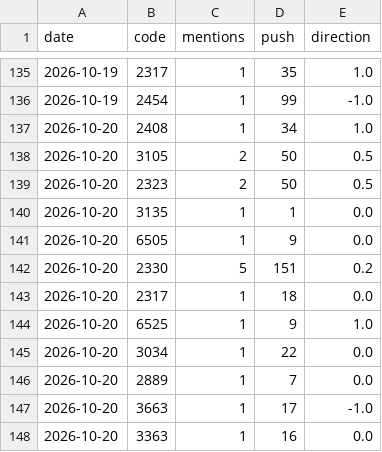
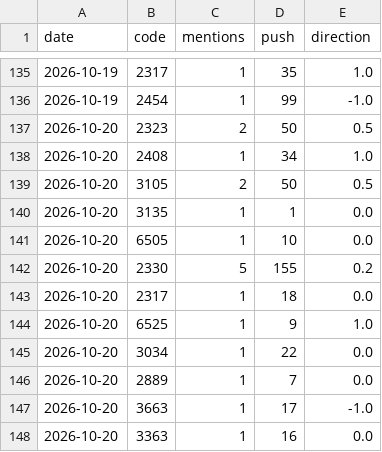
Before and after one commit to ZHANGFU-XIANG/xq, a CSV file: data/forum_log.csv, drawn as a sheet; only a part is shown, gaps mark what is left out.

Commit message:
forum log 2026-10-20

```diff
--- a/data/forum_log.csv
+++ b/data/forum_log.csv
@@ -136,8 +136,8 @@ date,code,mentions,push,direction
 2026-10-19,2454,1,99,-1.0
+2026-10-20,2323,2,50,0.5
 2026-10-20,2408,1,34,1.0
 2026-10-20,3105,2,50,0.5
-2026-10-20,2323,2,50,0.5
 2026-10-20,3135,1,1,0.0
-2026-10-20,6505,1,9,0.0
-2026-10-20,2330,5,151,0.2
+2026-10-20,6505,1,10,0.0
+2026-10-20,2330,5,155,0.2
 2026-10-20,2317,1,18,0.0
```
